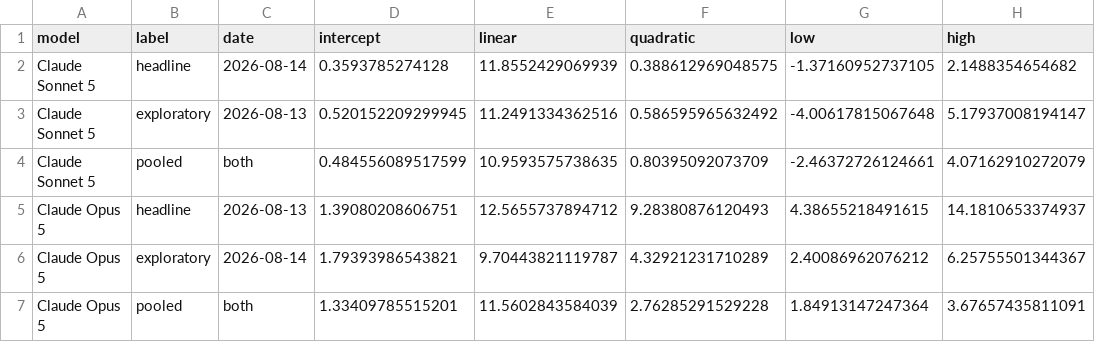
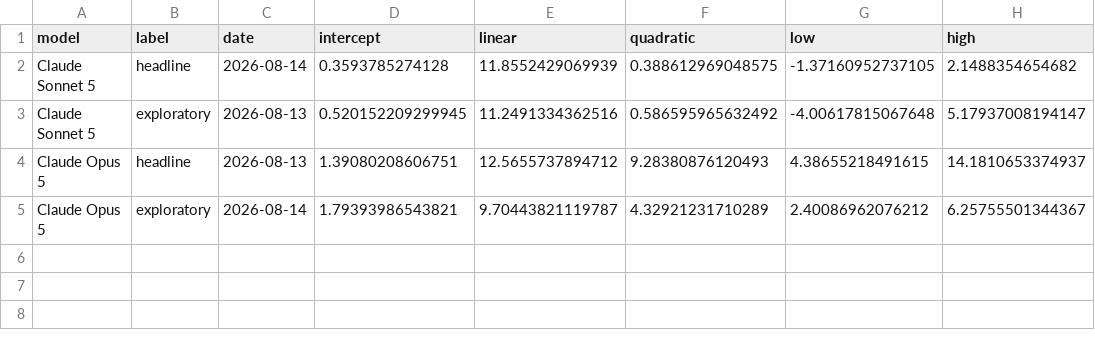
Before and after one commit to henri123lemoine/ttft-latency-scaling, a CSV file: figures/floor/floor_update_coefficients.csv, drawn as a sheet; the diff names each change by its address in the sheet, - before the commit and + after, or states it on an @@ line.

```diff
--- a/figures/floor/floor_update_coefficients.csv
+++ b/figures/floor/floor_update_coefficients.csv
-row 4: Claude Sonnet 5 | pooled | both | 0.484556089517599 | 10.9593575738635 | 0.80395092073709 | -2.46372726124661 | 4.07162910272079
-row 7: Claude Opus 5 | pooled | both | 1.33409785515201 | 11.5602843584039 | 2.76285291529228 | 1.84913147247364 | 3.67657435811091
```
Also changed, not shown: outputs/floor/update_floor_curvature.csv, 9 other files.
